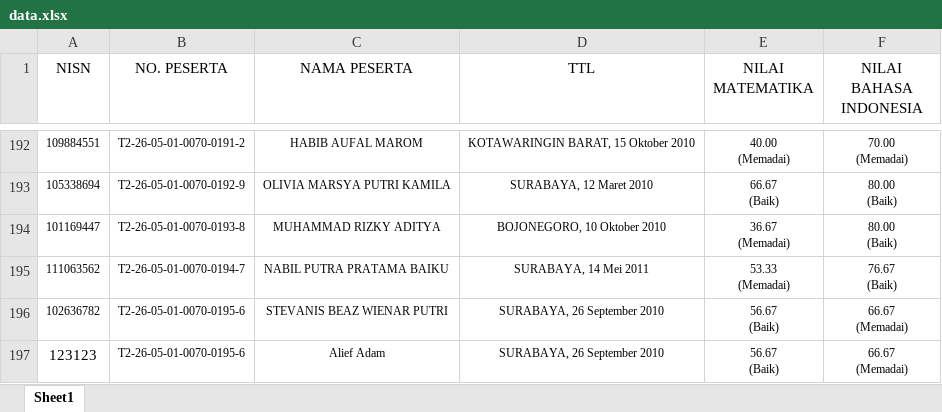
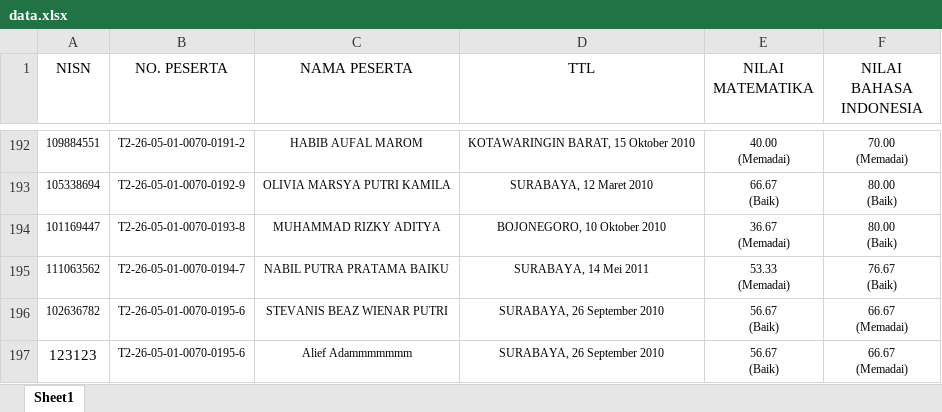
Before and after one commit to mukhamadfarid/cek-nilai-tka, an Excel workbook: data.xlsx, sheet Sheet1, drawn as a sheet; only a part is shown, gaps mark what is left out; values as stored, in another font and other column widths than the file's, no borders; conditional formats not drawn; the diff names each change by its address in the sheet, - before the commit and + after, or states it on an @@ line.

Commit message:
rubah data excel

```diff
--- a/data.xlsx (sheet Sheet1)
+++ b/data.xlsx (sheet Sheet1)
-C197 (NAMA PESERTA): Alief Adam
+C197 (NAMA PESERTA): Alief Adammmmmmm
```
Also changed, not shown: 1 other file.
